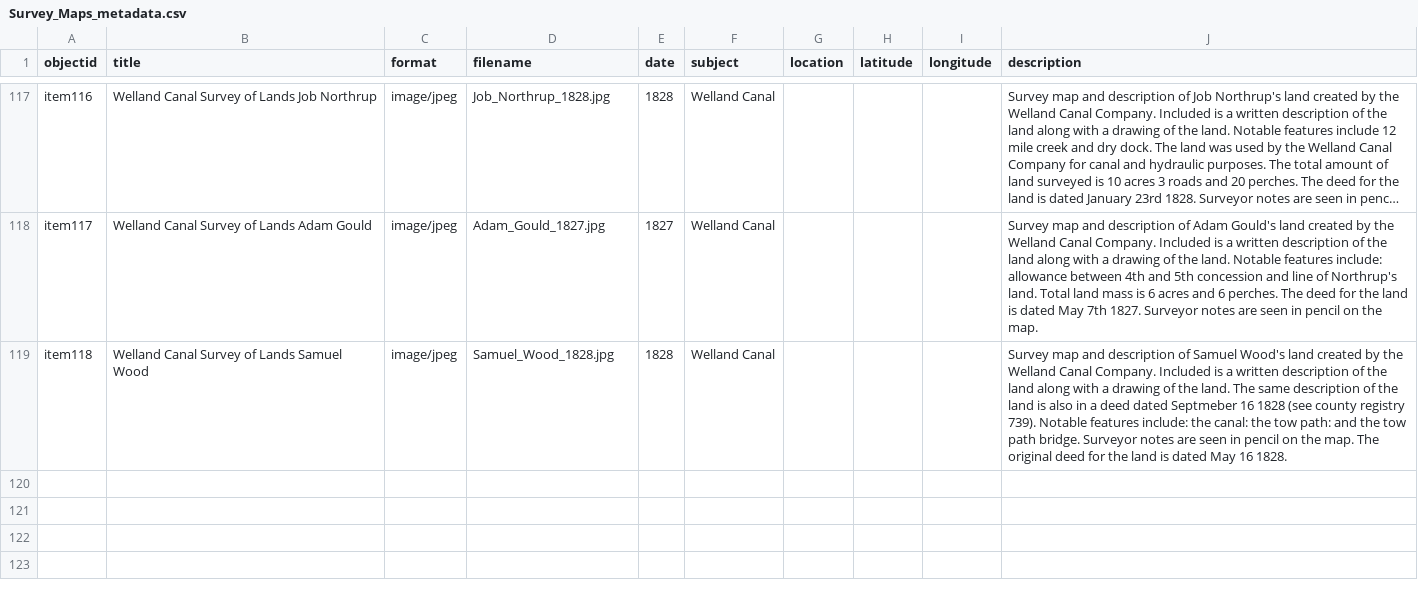
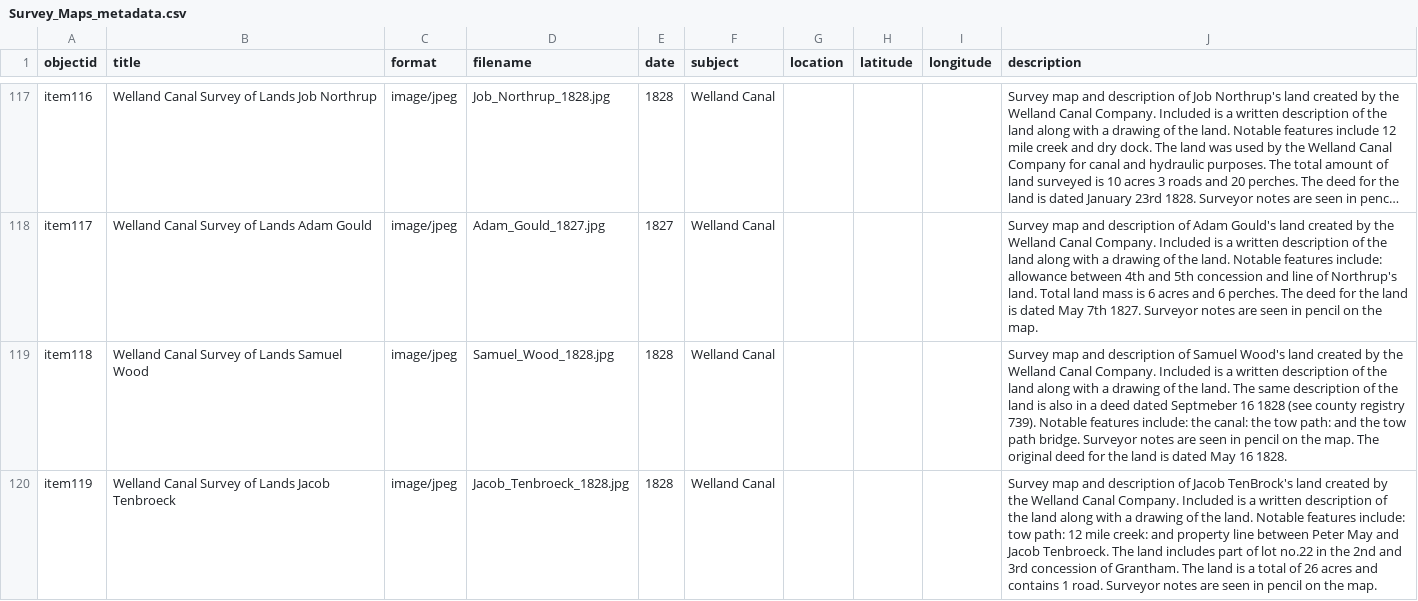
Before and after one commit to chantalcameron/Welland-Canal-Survey-Maps, a CSV file: _data/Survey_Maps_metadata.csv, drawn as a sheet; only a part is shown, gaps mark what is left out; long unchanged cells end in …; the diff names each change by its address in the sheet, - before the commit and + after, or states it on an @@ line.

Commit message:
Update Survey_Maps_metadata.csv

```diff
--- a/_data/Survey_Maps_metadata.csv
+++ b/_data/Survey_Maps_metadata.csv
+row 120: item119 | Welland Canal Survey of Lands Jacob Tenbroeck | image/jpeg | Jacob_Tenbroeck_1828.jpg | 1828 | Welland Canal |  |  |  | Survey map and description of Jacob TenBrock's land created by the Welland Canal Company. Included is a written description of the land along with a drawing of the land. Notable features include: tow path: 12 mile creek: and property line between Peter May and Jacob Tenbroeck. The land includes part of lot no.22 in the 2nd and 3rd concession of Grantham. The land is a total of 26 acres and contains 1 road. Surveyor notes are seen in pencil on the map.
```
